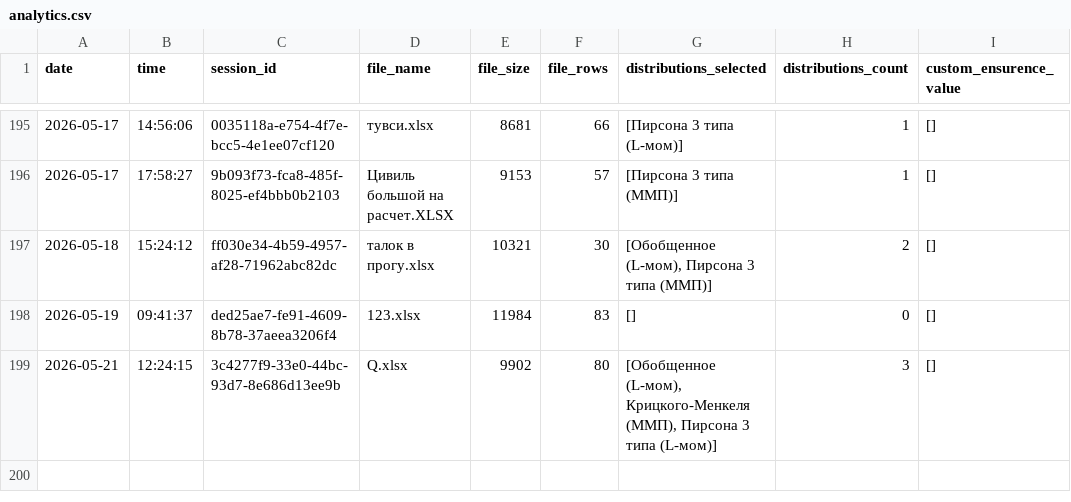
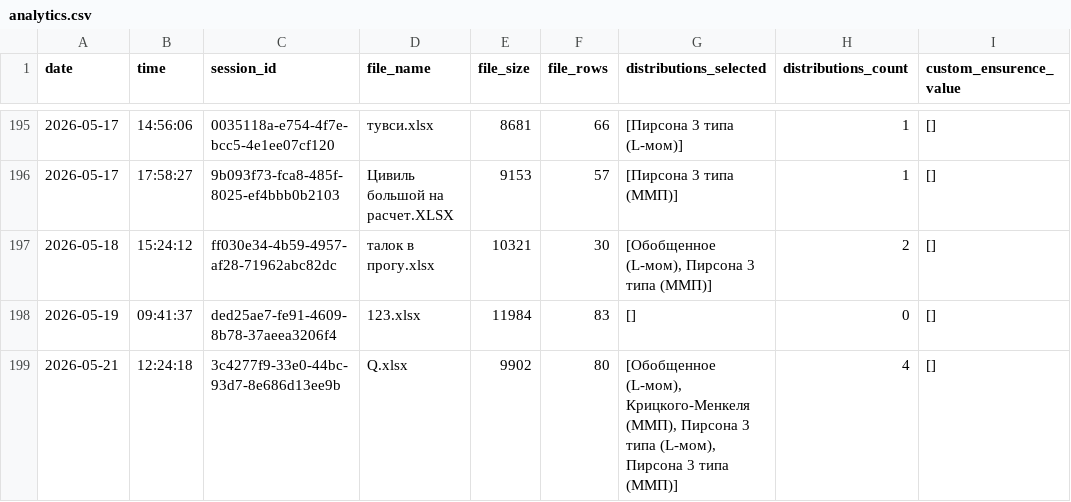
Before and after one commit to IliaKurdukov/the_security_curves, a CSV file: analytics.csv, drawn as a sheet; only a part is shown, gaps mark what is left out.

Commit message:
Update analytics: 2026-05-21 12:24

```diff
--- a/analytics.csv
+++ b/analytics.csv
@@ -198,2 +198,2 @@ date;time;session_id;file_name;file_size;file_rows;distributions_selected;distri
 2026-05-19;09:41:37;ded25ae7-fe91-4609-8b78-37aeea3206f4;123.xlsx;11984;83;[];0;[]
-2026-05-21;12:24:15;3c4277f9-33e0-44bc-93d7-8e686d13ee9b;Q.xlsx;9902;80;[Обобщенное (L-мом), Крицкого-Менкеля (ММП), Пирсона 3 типа (L-мом)];3;[]
+2026-05-21;12:24:18;3c4277f9-33e0-44bc-93d7-8e686d13ee9b;Q.xlsx;9902;80;[Обобщенное (L-мом), Крицкого-Менкеля (ММП), Пирсона 3 типа (L-мом), Пирсона 3 типа (ММП)];4;[]
```
